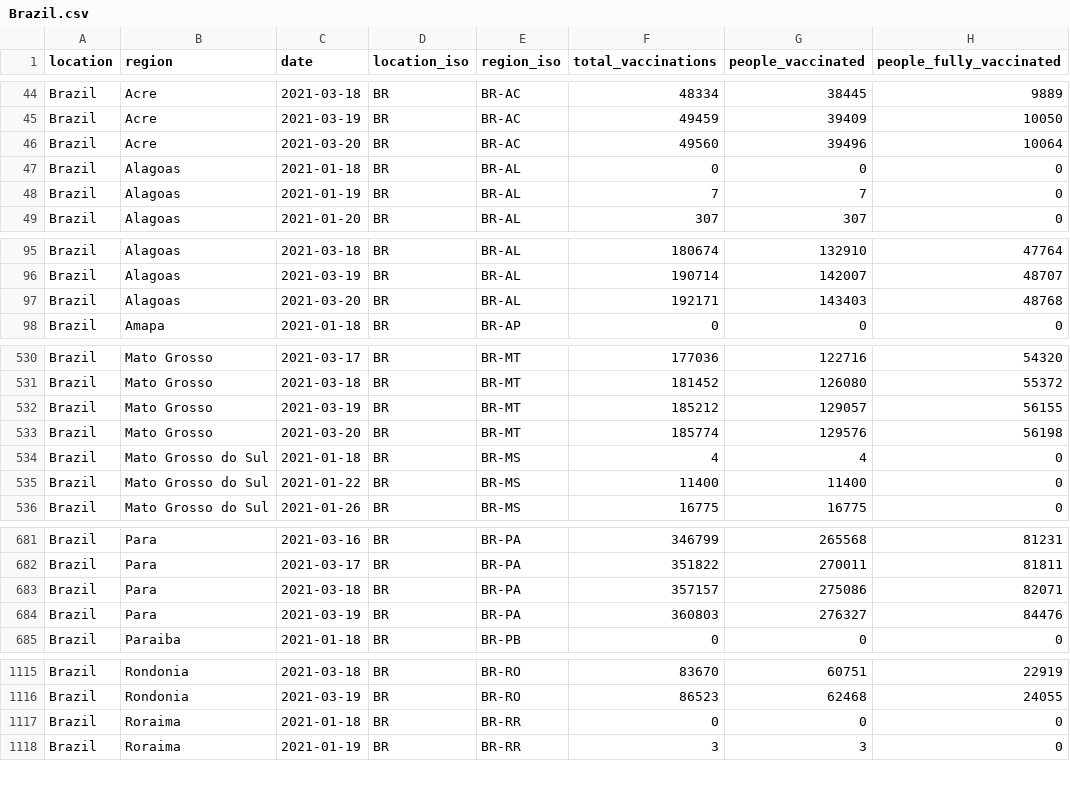
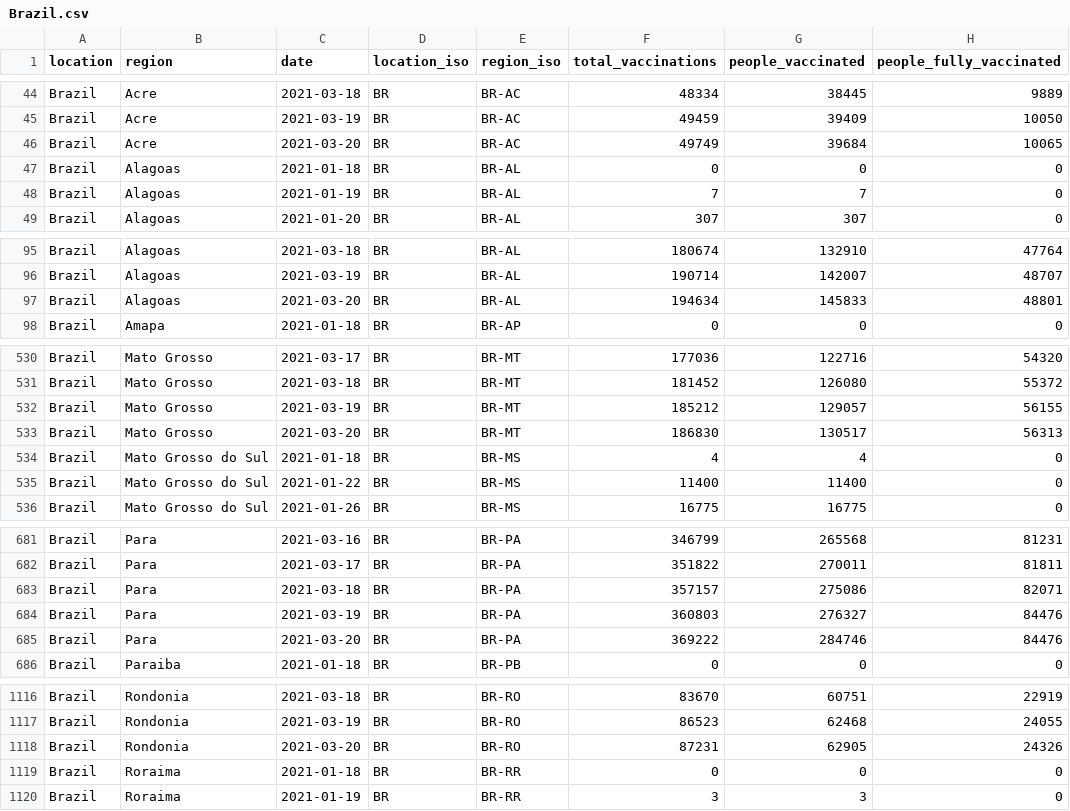
Before and after one commit to sociepy/covid19-vaccination-subnational, a CSV file: data/countries/Brazil.csv, drawn as a sheet; only a part is shown, gaps mark what is left out; the diff covers the shown part only.

```diff
--- a/data/countries/Brazil.csv
+++ b/data/countries/Brazil.csv
@@ -45,3 +45,3 @@ Brazil,Acre,2021-03-18,BR,BR-AC,48334,38445,9889
 Brazil,Acre,2021-03-19,BR,BR-AC,49459,39409,10050
-Brazil,Acre,2021-03-20,BR,BR-AC,49560,39496,10064
+Brazil,Acre,2021-03-20,BR,BR-AC,49749,39684,10065
 Brazil,Alagoas,2021-01-18,BR,BR-AL,0,0,0
@@ -96,3 +96,3 @@ Brazil,Alagoas,2021-03-18,BR,BR-AL,180674,132910,47764
 Brazil,Alagoas,2021-03-19,BR,BR-AL,190714,142007,48707
-Brazil,Alagoas,2021-03-20,BR,BR-AL,192171,143403,48768
+Brazil,Alagoas,2021-03-20,BR,BR-AL,194634,145833,48801
 Brazil,Amapa,2021-01-18,BR,BR-AP,0,0,0
@@ -532,3 +532,3 @@ Brazil,Mato Grosso,2021-03-18,BR,BR-MT,181452,126080,55372
 Brazil,Mato Grosso,2021-03-19,BR,BR-MT,185212,129057,56155
-Brazil,Mato Grosso,2021-03-20,BR,BR-MT,185774,129576,56198
+Brazil,Mato Grosso,2021-03-20,BR,BR-MT,186830,130517,56313
 Brazil,Mato Grosso do Sul,2021-01-18,BR,BR-MS,4,4,0
@@ -684,2 +684,3 @@ Brazil,Para,2021-03-18,BR,BR-PA,357157,275086,82071
 Brazil,Para,2021-03-19,BR,BR-PA,360803,276327,84476
+Brazil,Para,2021-03-20,BR,BR-PA,369222,284746,84476
 Brazil,Paraiba,2021-01-18,BR,BR-PB,0,0,0
@@ -1116,2 +1117,3 @@ Brazil,Rondonia,2021-03-18,BR,BR-RO,83670,60751,22919
 Brazil,Rondonia,2021-03-19,BR,BR-RO,86523,62468,24055
+Brazil,Rondonia,2021-03-20,BR,BR-RO,87231,62905,24326
 Brazil,Roraima,2021-01-18,BR,BR-RR,0,0,0
```
Also changed, not shown: 17 edited cells elsewhere in this file, data/countries/Chile.csv, data/countries/Peru.csv, 16 other files.
